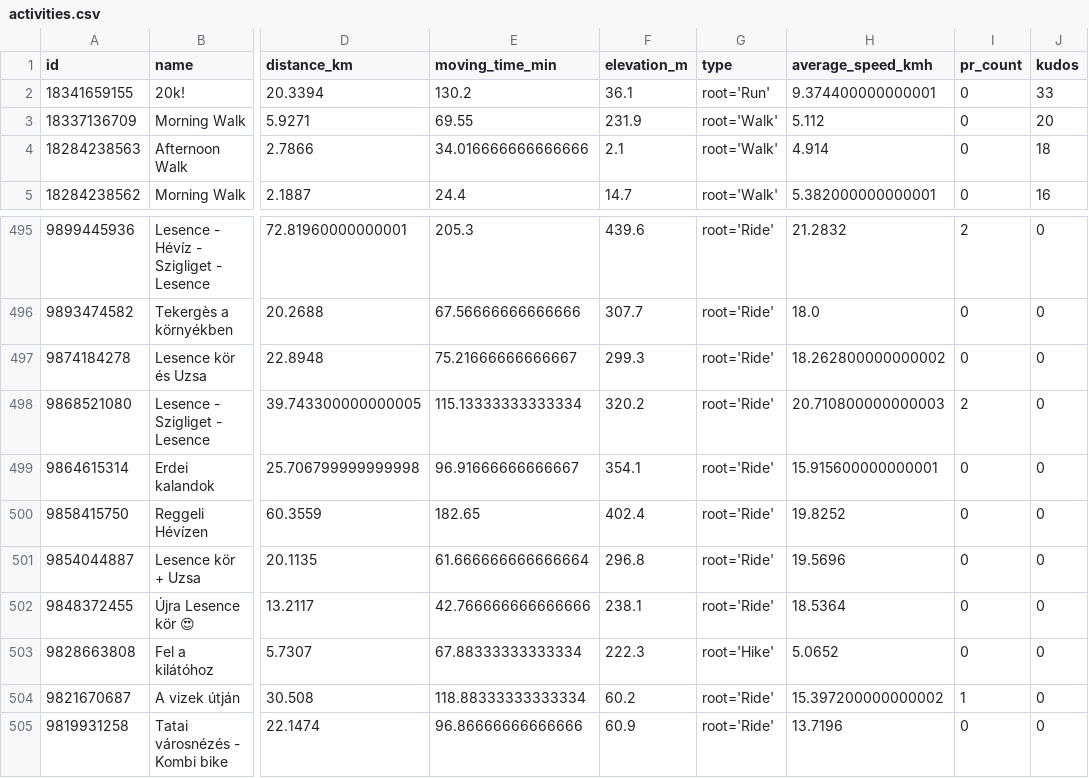
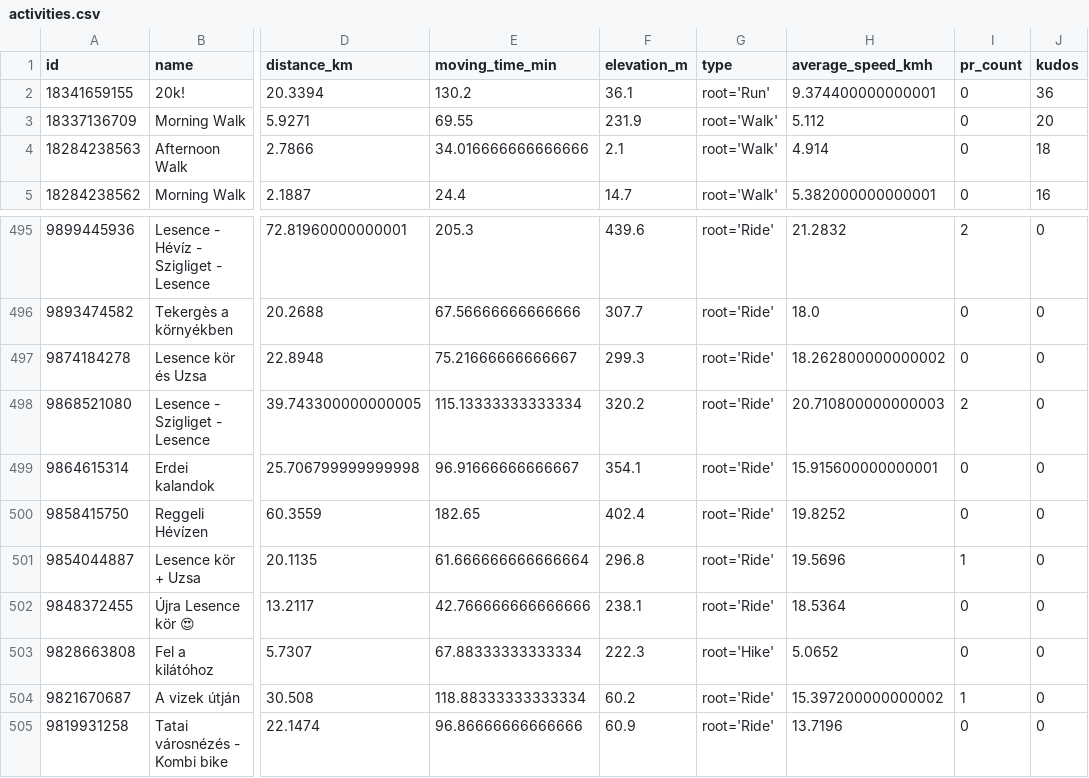
Before and after one commit to ak91hu/HumbleBragDashboard, a CSV file: data/activities.csv, drawn as a sheet; only a part is shown, gaps mark what is left out; the diff names each change by its address in the sheet, - before the commit and + after, or states it on an @@ line.

Commit message:
Auto-update Strava data

```diff
--- a/data/activities.csv
+++ b/data/activities.csv
-J2 (kudos): 33
+J2 (kudos): 36
-I501 (pr_count): 0
+I501 (pr_count): 1
```
